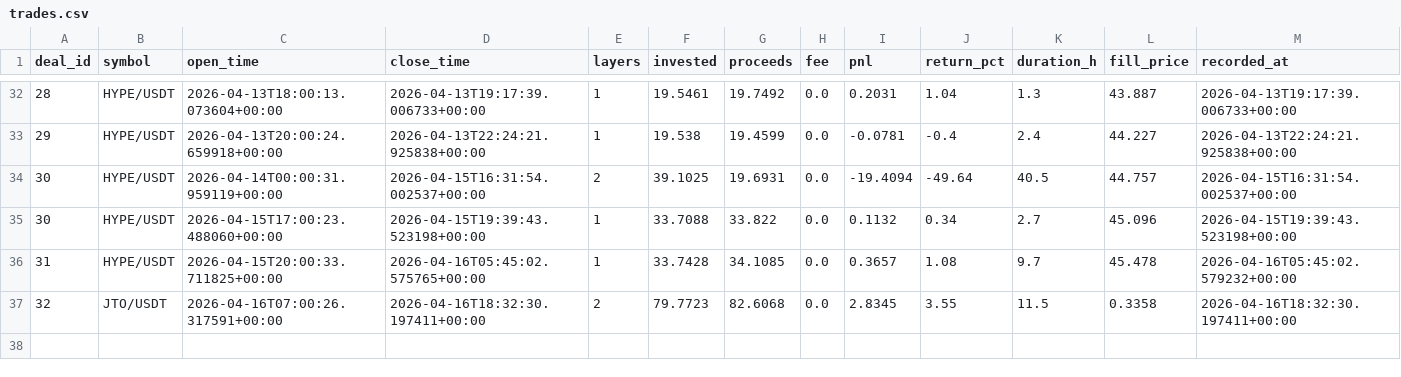
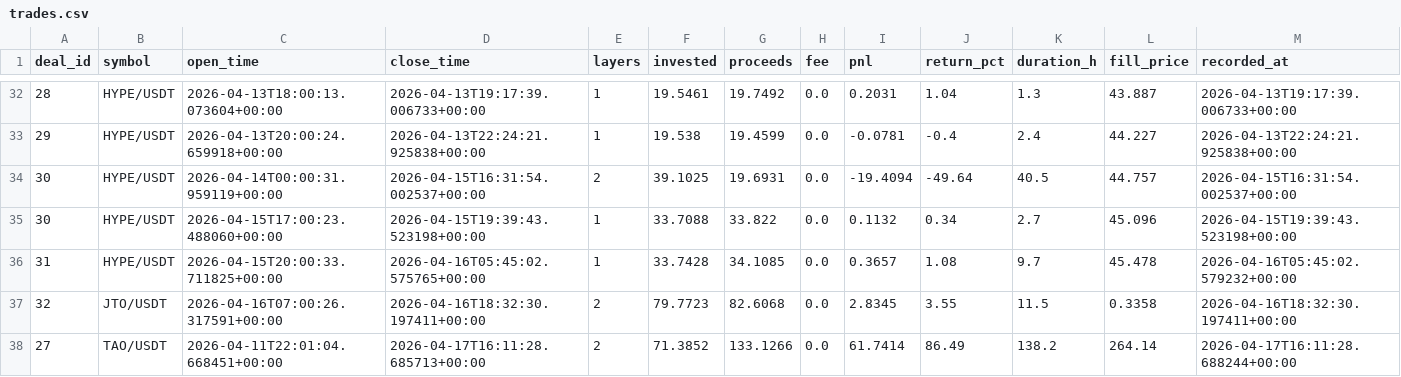
Before and after one commit to halo-effects/adaptive-intelligence-trading, a CSV file: docs/data/v14-pm-live/trades.csv, drawn as a sheet; only a part is shown, gaps mark what is left out.

Commit message:
Data sync 2026-04-17 09:13

```diff
--- a/docs/data/v14-pm-live/trades.csv
+++ b/docs/data/v14-pm-live/trades.csv
@@ -37 +37,2 @@ deal_id,symbol,open_time,close_time,layers,invested,proceeds,fee,pnl,return_pct,
 32,JTO/USDT,2026-04-16T07:00:26.317591+00:00,2026-04-16T18:32:30.197411+00:00,2,79.7723,82.6068,0.0,2.8345,3.55,11.5,0.3358,2026-04-16T18:32:30.197411+00:00
+27,TAO/USDT,2026-04-11T22:01:04.668451+00:00,2026-04-17T16:11:28.685713+00:00,2,71.3852,133.1266,0.0,61.7414,86.49,138.2,264.14,2026-04-17T16:11:28.688244+00:00
```
Also changed, not shown: 4 other files.
